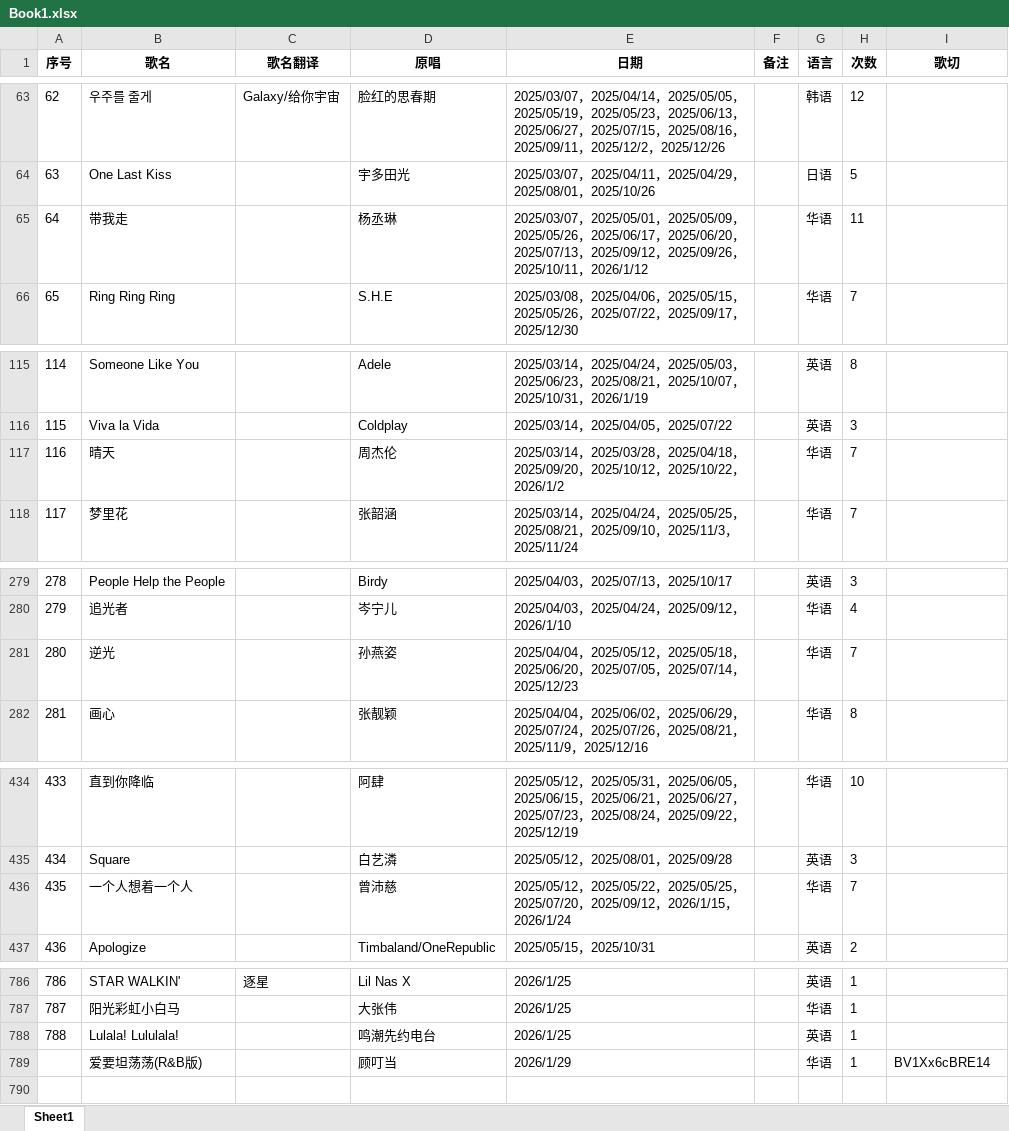
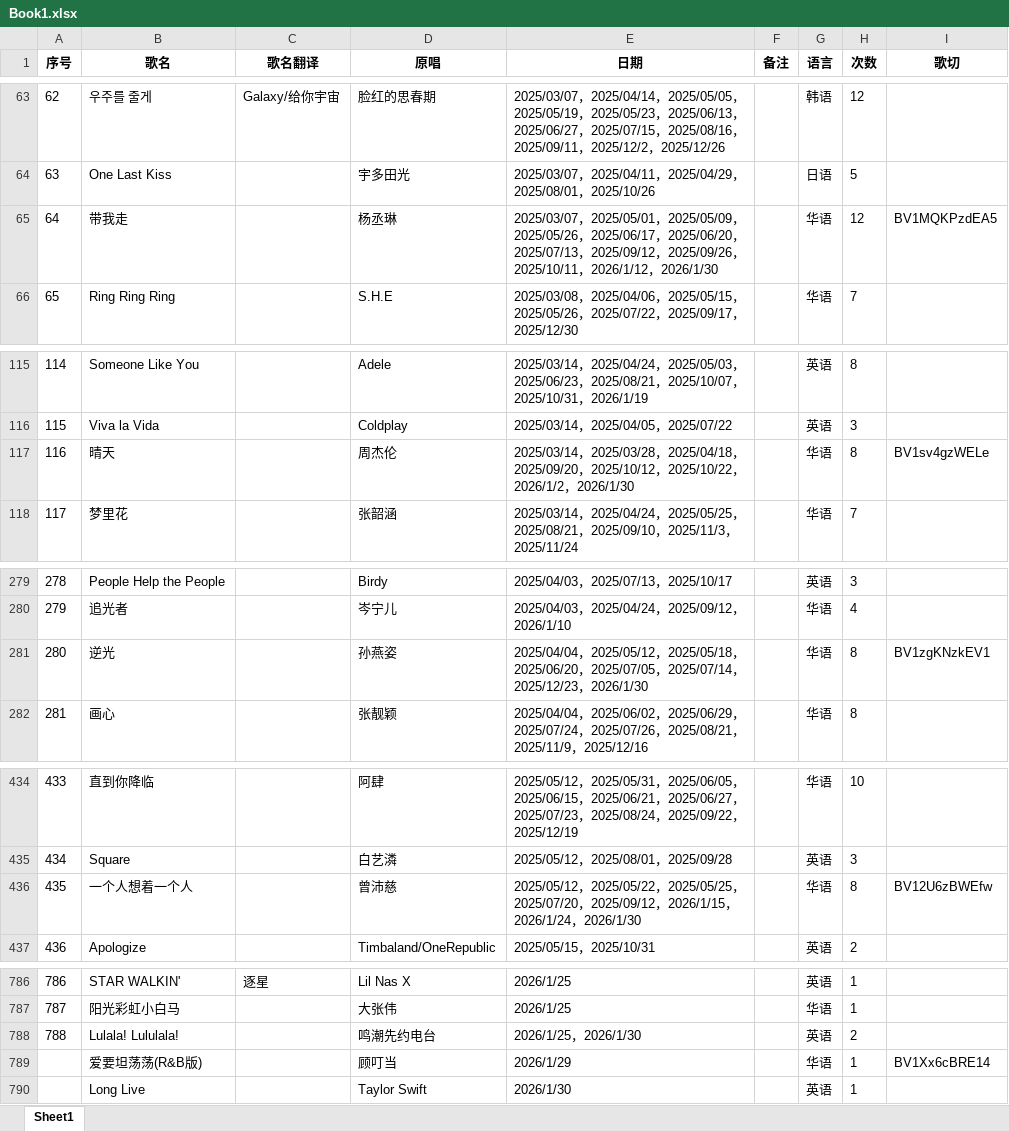
Before and after one commit to mit3urifans/mit3uri-song-list, an Excel workbook: scripts/Book1.xlsx, sheet Sheet1, drawn as a sheet; only a part is shown, gaps mark what is left out; values as stored, in another font and other column widths than the file's, no borders; the diff covers the shown part only; the diff names each change by its address in the sheet, - before the commit and + after, or states it on an @@ line.

Commit message:
Update song list to Jan 30, 2026

```diff
--- a/scripts/Book1.xlsx (sheet Sheet1)
+++ b/scripts/Book1.xlsx (sheet Sheet1)
-E65 (日期): …，2026/1/12
+E65 (日期): …，2026/1/12，2026/1/30
-H65 (次数): 11
+H65 (次数): 12
-I65 (歌切): (empty)
+I65 (歌切): BV1MQKPzdEA5
-E117 (日期): …，2026/1/2
+E117 (日期): …，2026/1/2，2026/1/30
-H117 (次数): 7
+H117 (次数): 8
-I117 (歌切): (empty)
+I117 (歌切): BV1sv4gzWELe
-E281 (日期): …，2025/12/23
+E281 (日期): …，2025/12/23，2026/1/30
-H281 (次数): 7
+H281 (次数): 8
-I281 (歌切): (empty)
+I281 (歌切): BV1zgKNzkEV1
-E436 (日期): …，2026/1/24
+E436 (日期): …，2026/1/24，2026/1/30
-H436 (次数): 7
+H436 (次数): 8
-I436 (歌切): (empty)
+I436 (歌切): BV12U6zBWEfw
-E788 (日期): 2026/1/25
+E788 (日期): 2026/1/25，2026/1/30
-H788 (次数): 1
+H788 (次数): 2
+row 790:  | Long Live |  | Taylor Swift | 2026/1/30 |  | 英语 | 1
```
Also changed, not shown: 14 edited cells elsewhere in this sheet, 1 other file.
